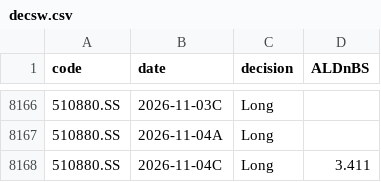
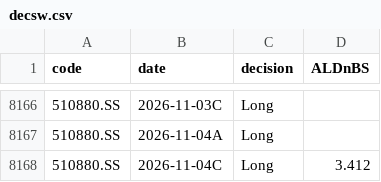
Before and after one commit to dof-studio/DivETF1X, a CSV file: decsw.csv, drawn as a sheet; only a part is shown, gaps mark what is left out.

```diff
--- a/decsw.csv
+++ b/decsw.csv
@@ -8167,2 +8167,2 @@
 510880.SS,2026-11-04A,Long,
-510880.SS,2026-11-04C,Long,3.411
+510880.SS,2026-11-04C,Long,3.412
```
Also changed, not shown: metrics.csv, wdata.csv, 1 other file.
